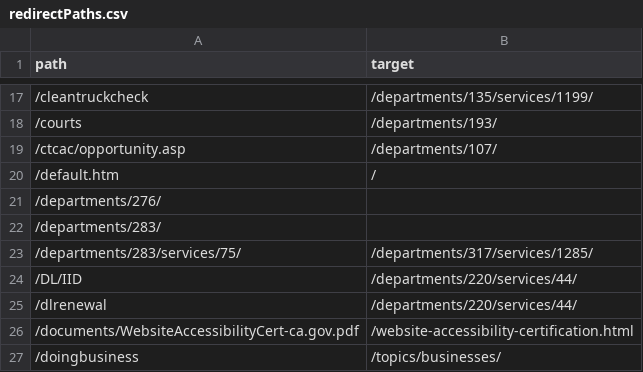
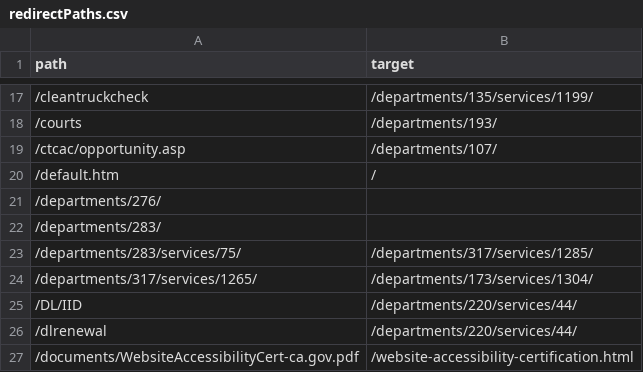
Before and after one commit to Office-of-Digital-Services/cagovportal, a CSV file: src/_data/redirectPaths.csv, drawn as a sheet; only a part is shown, gaps mark what is left out; the shorter side is filled out with more unchanged rows; the diff names each change by its address in the sheet, - before the commit and + after, or states it on an @@ line.

Commit message:
Redirect for CVI service

```diff
--- a/src/_data/redirectPaths.csv
+++ b/src/_data/redirectPaths.csv
+row 24: /departments/317/services/1265/ | /departments/173/services/1304/
```
